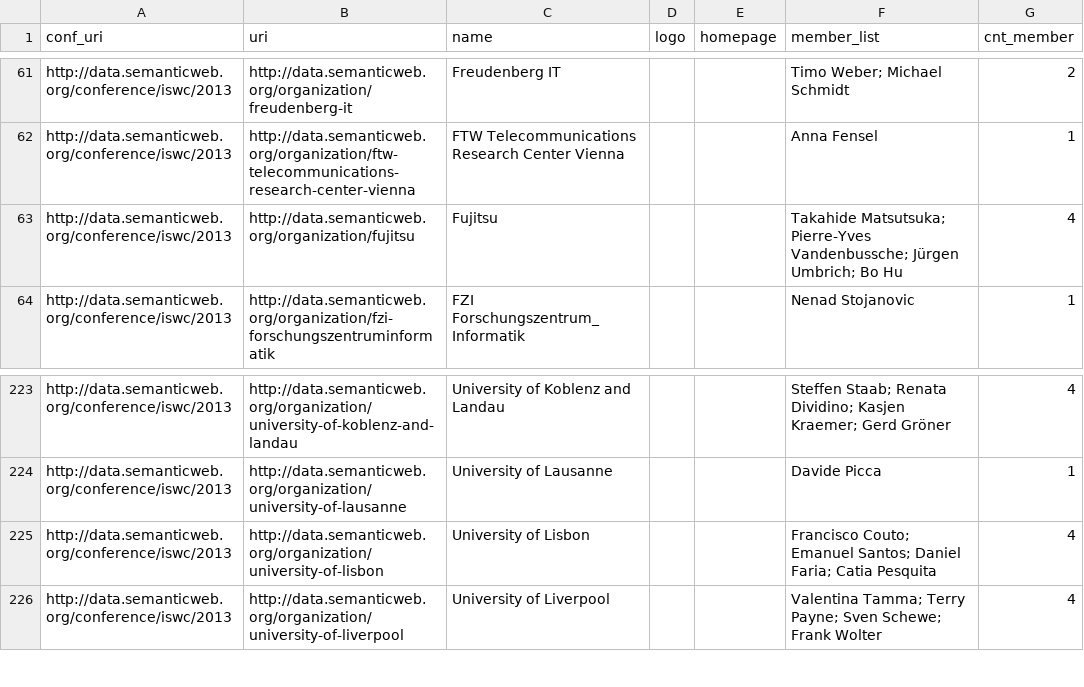
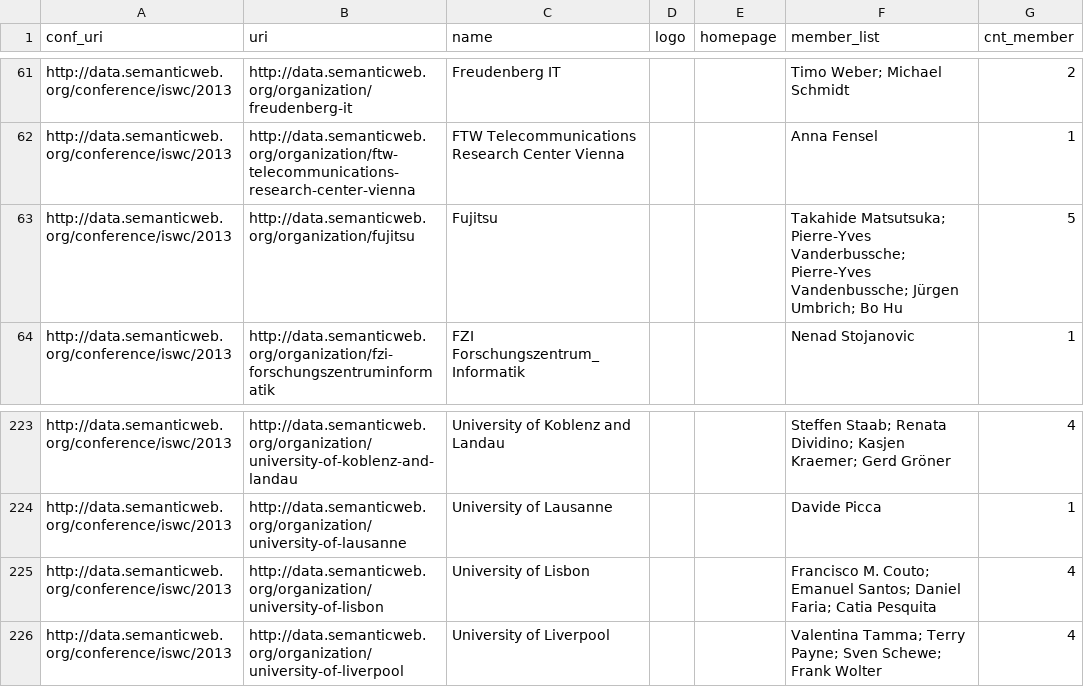
Before and after one commit to lidingpku/iswc-archive, a CSV file: data/www/iswc-2013-index-organization.csv, drawn as a sheet; only a part is shown, gaps mark what is left out.

```diff
--- a/data/www/iswc-2013-index-organization.csv
+++ b/data/www/iswc-2013-index-organization.csv
@@ -62,3 +62,3 @@ http://data.semanticweb.org/conference/iswc/2013,http://data.semanticweb.org/org
 http://data.semanticweb.org/conference/iswc/2013,http://data.semanticweb.org/organization/ftw-telecommunications-research-center-vienna,FTW Telecommunications Research Center Vienna,,,Anna Fensel,1
-http://data.semanticweb.org/conference/iswc/2013,http://data.semanticweb.org/organization/fujitsu,Fujitsu,,,Takahide Matsutsuka; Pierre-Yves Vandenbussche; Jürgen Umbrich; Bo Hu,4
+http://data.semanticweb.org/conference/iswc/2013,http://data.semanticweb.org/organization/fujitsu,Fujitsu,,,Takahide Matsutsuka; Pierre-Yves Vanderbussche; Pierre-Yves Vandenbussche; Jürgen Umbrich; Bo Hu,5
 http://data.semanticweb.org/conference/iswc/2013,http://data.semanticweb.org/organization/fzi-forschungszentruminformatik,FZI Forschungszentrum_Informatik,,,Nenad Stojanovic,1
@@ -224,3 +224,3 @@ http://data.semanticweb.org/conference/iswc/2013,http://data.semanticweb.org/org
 http://data.semanticweb.org/conference/iswc/2013,http://data.semanticweb.org/organization/university-of-lausanne,University of Lausanne,,,Davide Picca,1
-http://data.semanticweb.org/conference/iswc/2013,http://data.semanticweb.org/organization/university-of-lisbon,University of Lisbon,,,Francisco Couto; Emanuel Santos; Daniel Faria; Catia Pesquita,4
+http://data.semanticweb.org/conference/iswc/2013,http://data.semanticweb.org/organization/university-of-lisbon,University of Lisbon,,,Francisco M. Couto; Emanuel Santos; Daniel Faria; Catia Pesquita,4
 http://data.semanticweb.org/conference/iswc/2013,http://data.semanticweb.org/organization/university-of-liverpool,University of Liverpool,,,Valentina Tamma; Terry Payne; Sven Schewe; Frank Wolter,4
```
Also changed, not shown: data/www/iswc-2013-conf-event.csv, 49 other files.
